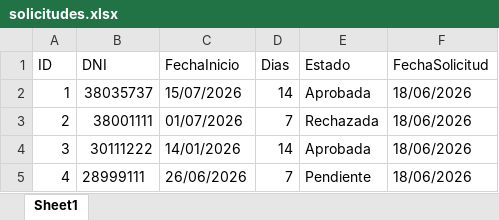
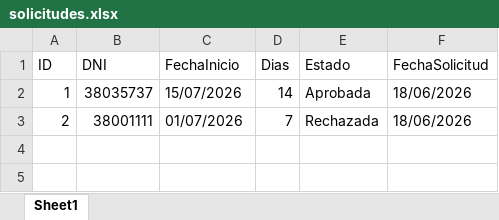
Before and after one commit to carloscejas1/TPI-Organizacion-empresarial, an Excel workbook: data/solicitudes.xlsx, sheet Sheet1, drawn as a sheet; values as stored, in another font and other column widths than the file's, no borders; the diff names each change by its address in the sheet, - before the commit and + after, or states it on an @@ line.

Commit message:
Update solicitudes.xlsx

```diff
--- a/data/solicitudes.xlsx (sheet Sheet1)
+++ b/data/solicitudes.xlsx (sheet Sheet1)
-row 4: 3 | 30111222 | 14/01/2026 | 14 | Aprobada | 18/06/2026
-row 5: 4 | 28999111 | 26/06/2026 | 7 | Pendiente | 18/06/2026
```
